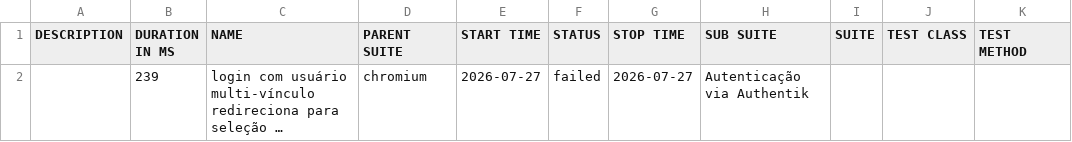
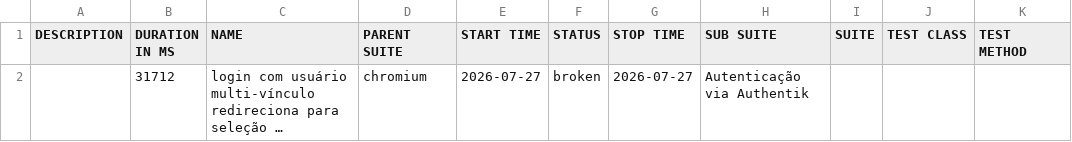
Before and after one commit to apolope/integra-condo-pages, a CSV file: e2e/data/suites.csv, drawn as a sheet; long unchanged cells end in …; the diff names each change by its address in the sheet, - before the commit and + after, or states it on an @@ line.

```diff
--- a/e2e/data/suites.csv
+++ b/e2e/data/suites.csv
-B2 (DURATION IN MS): 239
+B2 (DURATION IN MS): 31712
-F2 (STATUS): failed
+F2 (STATUS): broken
```
Also changed, not shown: e2e/data/behaviors.csv, 46 other files.
